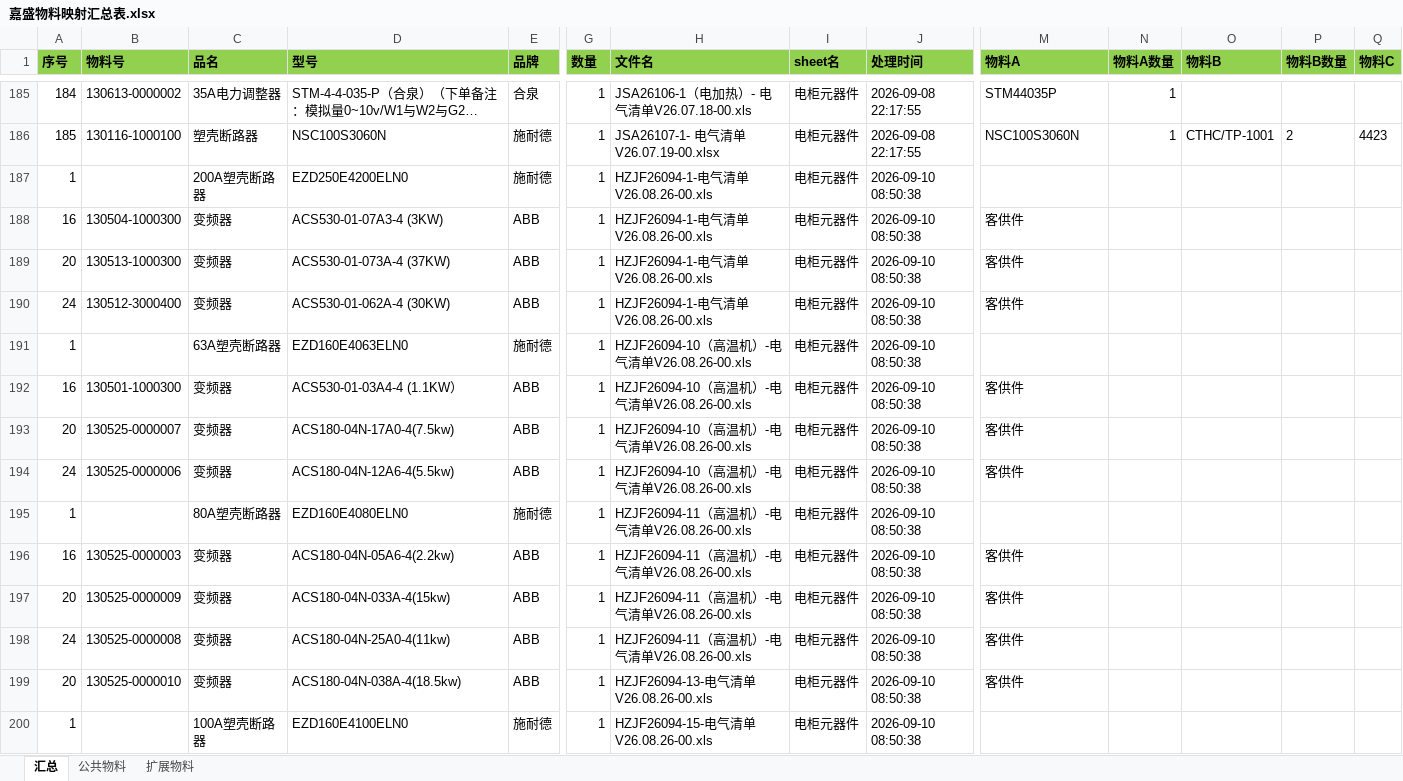
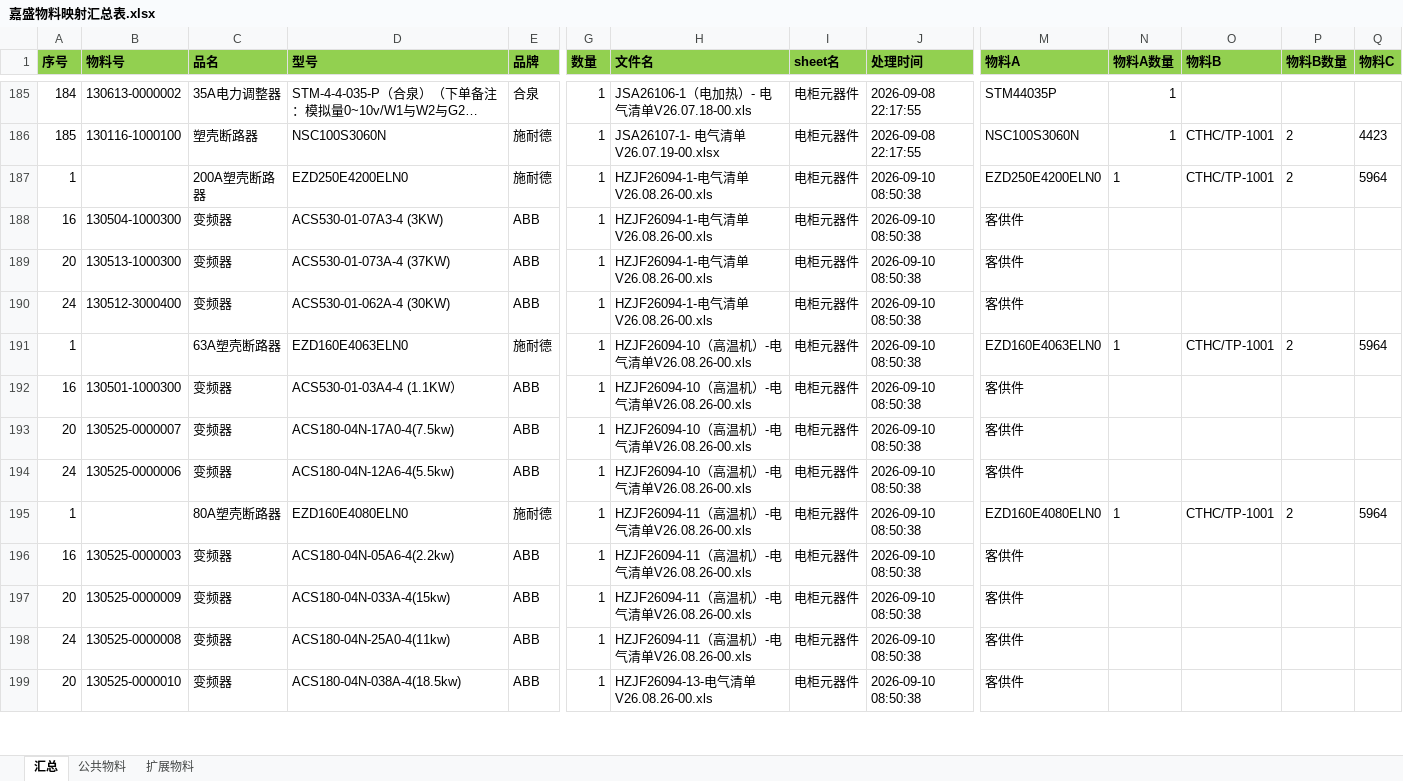
Before and after one commit to winloud/jiasheng-material-mapping-script, an Excel workbook: data/嘉盛物料映射汇总表.xlsx, sheet 汇总, drawn as a sheet; only a part is shown, gaps mark what is left out; long unchanged cells end in …; values as stored, in another font and other column widths than the file's, no borders; removed rows and columns are numbered as before the commit, all else as after; rows hold the shown columns only; the diff covers the shown part only; the diff names each change by its address in the sheet, - before the commit and + after, or states it on an @@ line.

```diff
--- a/data/嘉盛物料映射汇总表.xlsx (sheet 汇总)
+++ b/data/嘉盛物料映射汇总表.xlsx (sheet 汇总)
-row 187: 1 |  | 200A塑壳断路器 | EZD250E4200ELN0 | 施耐德 | 1 | HZJF26094-1-电气清单V26.08.26-00.xls | 电柜元器件 | 2026-09-10 08:50:38
+row 187: 1 |  | 200A塑壳断路器 | EZD250E4200ELN0 | 施耐德 | 1 | HZJF26094-1-电气清单V26.08.26-00.xls | 电柜元器件 | 2026-09-10 08:50:38 | EZD250E4200ELN0 | 1 | CTHC/TP-1001 | 2 | 5964
-row 191: 1 |  | 63A塑壳断路器 | EZD160E4063ELN0 | 施耐德 | 1 | HZJF26094-10（高温机）-电气清单V26.08.26-00.xls | 电柜元器件 | 2026-09-10 08:50:38
+row 191: 1 |  | 63A塑壳断路器 | EZD160E4063ELN0 | 施耐德 | 1 | HZJF26094-10（高温机）-电气清单V26.08.26-00.xls | 电柜元器件 | 2026-09-10 08:50:38 | EZD160E4063ELN0 | 1 | CTHC/TP-1001 | 2 | 5964
-row 195: 1 |  | 80A塑壳断路器 | EZD160E4080ELN0 | 施耐德 | 1 | HZJF26094-11（高温机）-电气清单V26.08.26-00.xls | 电柜元器件 | 2026-09-10 08:50:38
+row 195: 1 |  | 80A塑壳断路器 | EZD160E4080ELN0 | 施耐德 | 1 | HZJF26094-11（高温机）-电气清单V26.08.26-00.xls | 电柜元器件 | 2026-09-10 08:50:38 | EZD160E4080ELN0 | 1 | CTHC/TP-1001 | 2 | 5964
-row 200: 1 |  | 100A塑壳断路器 | EZD160E4100ELN0 | 施耐德 | 1 | HZJF26094-15-电气清单V26.08.26-00.xls | 电柜元器件 | 2026-09-10 08:50:38
```
Also changed, not shown: 14 added rows, 8 removed rows and 53 edited cells elsewhere in this sheet, 5 other files.
